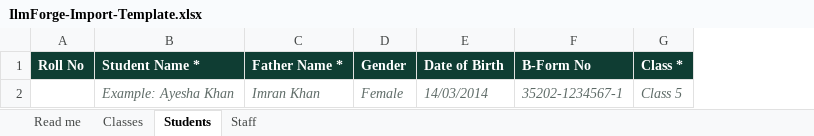
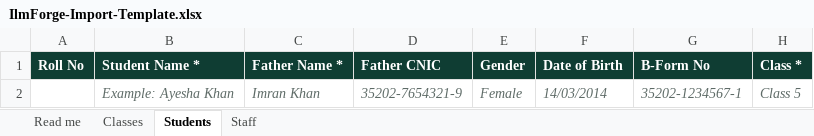
Before and after one commit to addboost9-hash/ilmforge-erp, an Excel workbook: frontend/public/IlmForge-Import-Template.xlsx, sheet Students, drawn as a sheet; only a part is shown; values as stored, in another font and other column widths than the file's, no borders; the diff names each change by its address in the sheet, - before the commit and + after, or states it on an @@ line.

```diff
--- a/frontend/public/IlmForge-Import-Template.xlsx (sheet Students)
+++ b/frontend/public/IlmForge-Import-Template.xlsx (sheet Students)
+column D (Father CNIC), row 2: 35202-7654321-9
```
Also changed, not shown: 3 other files.
